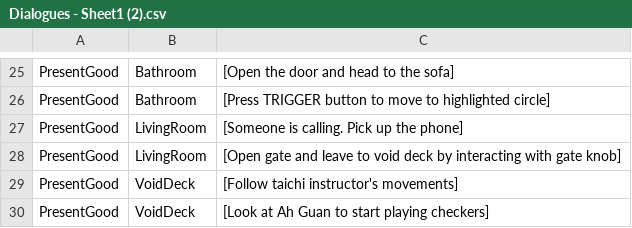
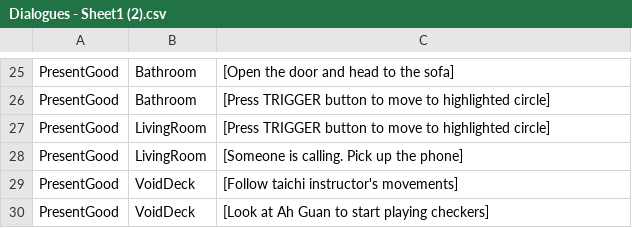
Before and after one commit to zainalchia/VR-Empathy, a CSV file: Assets/CSV/Dialogues - Sheet1 (2).csv, drawn as a sheet; only a part is shown, gaps mark what is left out; removed rows and columns are numbered as before the commit, all else as after; the diff names each change by its address in the sheet, - before the commit and + after, or states it on an @@ line.

Commit message:
present living room working

```diff
--- a/Assets/CSV/Dialogues - Sheet1 (2).csv
+++ b/Assets/CSV/Dialogues - Sheet1 (2).csv
+row 27: PresentGood | LivingRoom | [Press TRIGGER button to move to highlighted circle]
-row 28: PresentGood | LivingRoom | [Open gate and leave to void deck by interacting with gate knob]
```
Also changed, not shown: 6 other files.
